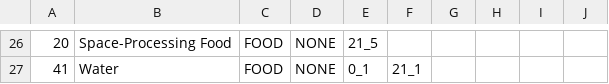
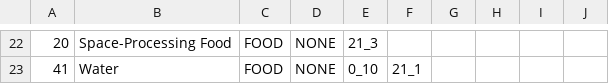
Before and after one commit to Newbie-Appealer/Space-Mayhem, a CSV file: Assets/Resources/RecipeData.csv, drawn as a sheet; only a part is shown, gaps mark what is left out; addresses are those after the commit; the diff covers the shown part only; the diff names each change by its address in the sheet, - before the commit and + after, or states it on an @@ line.

```diff
--- a/Assets/Resources/RecipeData.csv
+++ b/Assets/Resources/RecipeData.csv
-E22: 21_5
+E22: 21_3
-E23: 0_1
+E23: 0_10
```
Also changed, not shown: 5 added rows, 9 removed rows and 19 edited cells elsewhere in this file, Assets/Resources/UnlockRecipeData.csv.
